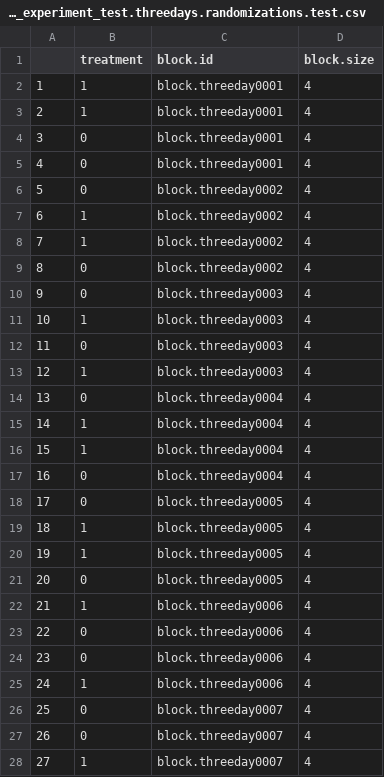
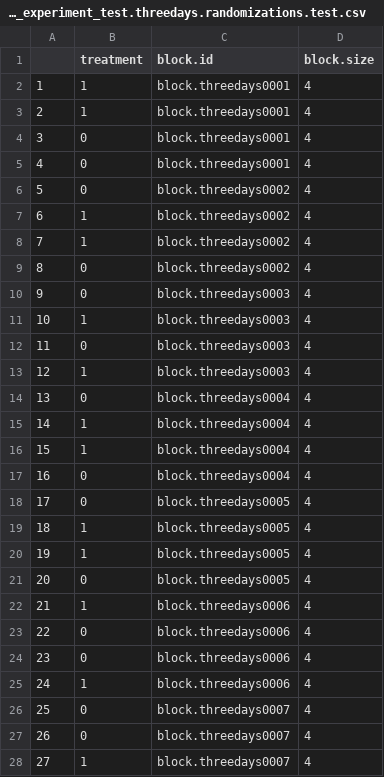
Before and after one commit to citizensandtech/CivilServant, a CSV file: config/experiments/banneduser_experiment_test.threedays.randomizations.test.csv, drawn as a sheet; only a part is shown; the diff covers the shown part only.

```diff
--- a/config/experiments/banneduser_experiment_test.threedays.randomizations.test.csv
+++ b/config/experiments/banneduser_experiment_test.threedays.randomizations.test.csv
@@ -1,28 +1,28 @@
 "","treatment","block.id","block.size"
-"1","1","block.threeday0001","4"
-"2","1","block.threeday0001","4"
-"3","0","block.threeday0001","4"
-"4","0","block.threeday0001","4"
-"5","0","block.threeday0002","4"
-"6","1","block.threeday0002","4"
-"7","1","block.threeday0002","4"
-"8","0","block.threeday0002","4"
-"9","0","block.threeday0003","4"
-"10","1","block.threeday0003","4"
-"11","0","block.threeday0003","4"
-"12","1","block.threeday0003","4"
-"13","0","block.threeday0004","4"
-"14","1","block.threeday0004","4"
-"15","1","block.threeday0004","4"
-"16","0","block.threeday0004","4"
-"17","0","block.threeday0005","4"
-"18","1","block.threeday0005","4"
-"19","1","block.threeday0005","4"
-"20","0","block.threeday0005","4"
-"21","1","block.threeday0006","4"
-"22","0","block.threeday0006","4"
-"23","0","block.threeday0006","4"
-"24","1","block.threeday0006","4"
-"25","0","block.threeday0007","4"
-"26","0","block.threeday0007","4"
-"27","1","block.threeday0007","4"
+"1","1","block.threedays0001","4"
+"2","1","block.threedays0001","4"
+"3","0","block.threedays0001","4"
+"4","0","block.threedays0001","4"
+"5","0","block.threedays0002","4"
+"6","1","block.threedays0002","4"
+"7","1","block.threedays0002","4"
+"8","0","block.threedays0002","4"
+"9","0","block.threedays0003","4"
+"10","1","block.threedays0003","4"
+"11","0","block.threedays0003","4"
+"12","1","block.threedays0003","4"
+"13","0","block.threedays0004","4"
+"14","1","block.threedays0004","4"
+"15","1","block.threedays0004","4"
+"16","0","block.threedays0004","4"
+"17","0","block.threedays0005","4"
+"18","1","block.threedays0005","4"
+"19","1","block.threedays0005","4"
+"20","0","block.threedays0005","4"
+"21","1","block.threedays0006","4"
+"22","0","block.threedays0006","4"
+"23","0","block.threedays0006","4"
+"24","1","block.threedays0006","4"
+"25","0","block.threedays0007","4"
+"26","0","block.threedays0007","4"
+"27","1","block.threedays0007","4"
```
Also changed, not shown: 53 edited cells elsewhere in this file, config/experiments/banneduser_experiment_test.fourteendays.randomizations.test.csv, config/experiments/banneduser_experiment_test.sevendays.randomizations.test.csv, 1 other file.
